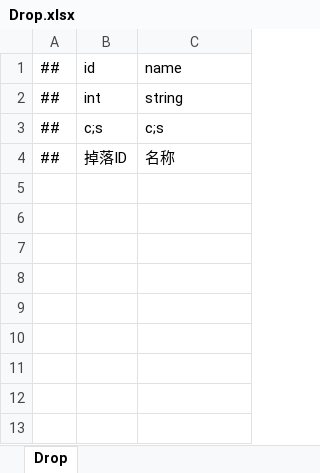
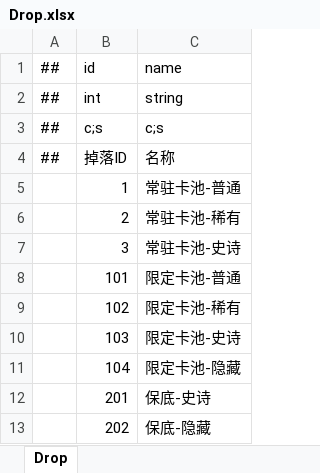
Before and after one commit to lk2023060901/xDooria-config, an Excel workbook: datas/Drop.xlsx, sheet Drop, drawn as a sheet; values as stored, in another font and other column widths than the file's, no borders; the diff names each change by its address in the sheet, - before the commit and + after, or states it on an @@ line.

Commit message:
配置测试数据：玩偶、掉落、抽卡系统
1. Doll.xlsx - 添加13个测试玩偶
   - 系列1(动物): 小猫、小狗、兔子、狐狸、熊猫、幼龙、凤凰
   - 系列2(人物): 骑士、法师、弓箭手、圣骑士
   - 系列3(植物): 向日葵、玫瑰
   - 覆盖普通、稀有、史诗、隐藏四个品质

2. Item.xlsx - 添加13个玩偶道具配置(ID 40001-40301)
   - Type=Doll, SubType=DollAnimal/DollHuman/DollPlant

3. Drop.xlsx, DropGroup.xlsx, DropItem.xlsx - 掉落系统
   - 9个掉落包(常驻/限定/保底)
   - 9个掉落组
   - 22个掉落物品配置

4. Gacha.xlsx - 2个卡池
   - 常驻盲盒(Permanent)
   - 动物系列限定(Limited)

5. GachaPity.xlsx - 6个保底配置
   - 常驻: 10抽必出稀有、50抽保底史诗、90抽保底隐藏
   - 限定: 10抽必出稀有、30抽保底史诗、60抽保底隐藏

6. __enums__.xlsx - 新增ItemSubType枚举
   - DollAnimal, DollHuman, DollPlant, DollObject

```diff
--- a/datas/Drop.xlsx (sheet Drop)
+++ b/datas/Drop.xlsx (sheet Drop)
+row 5:  | 1 | 常驻卡池-普通
+row 6:  | 2 | 常驻卡池-稀有
+row 7:  | 3 | 常驻卡池-史诗
+row 8:  | 101 | 限定卡池-普通
+row 9:  | 102 | 限定卡池-稀有
+row 10:  | 103 | 限定卡池-史诗
+row 11:  | 104 | 限定卡池-隐藏
+row 12:  | 201 | 保底-史诗
+row 13:  | 202 | 保底-隐藏
```
Also changed, not shown: datas/Doll.xlsx, datas/DropItem.xlsx, 5 other files.
